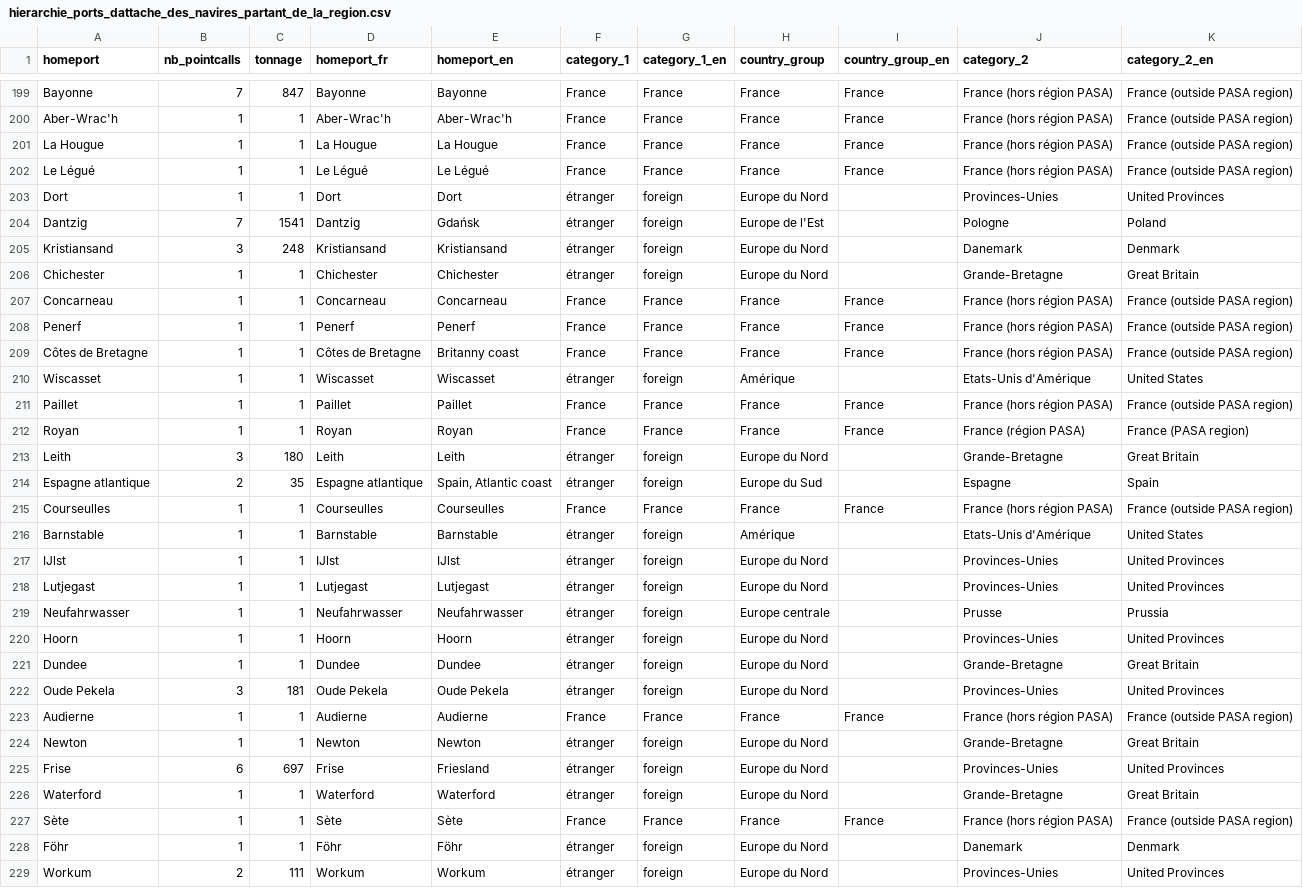
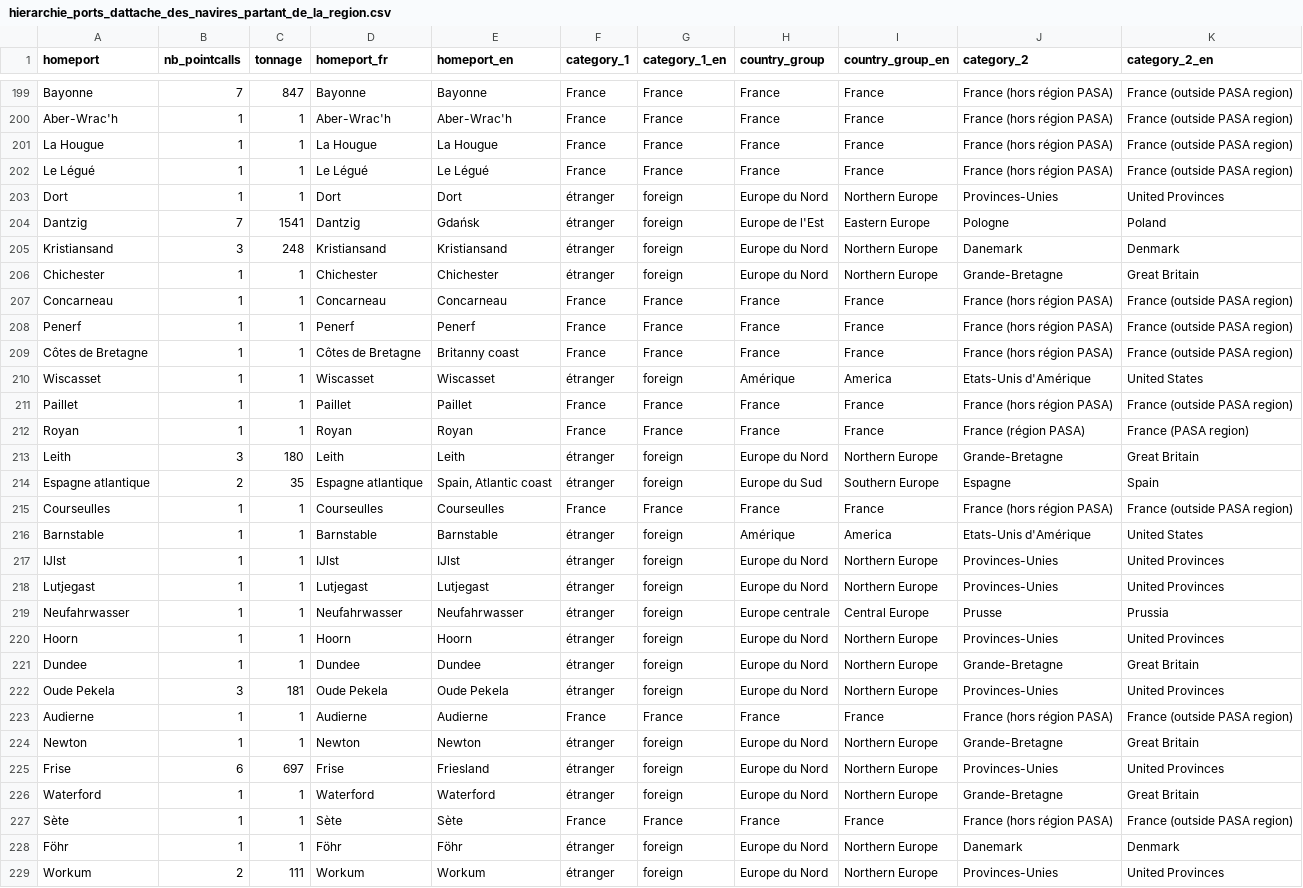
Before and after one commit to medialab/portic-storymaps-2021, a CSV file: public/data/hierarchie_ports_dattache_des_navires_partant_de_la_region/hierarchie_ports_dattache_des_navires_partant_de_la_region.csv, drawn as a sheet; only a part is shown, gaps mark what is left out; the diff covers the shown part only.

```diff
--- a/public/data/hierarchie_ports_dattache_des_navires_partant_de_la_region/hierarchie_ports_dattache_des_navires_partant_de_la_region.csv
+++ b/public/data/hierarchie_ports_dattache_des_navires_partant_de_la_region/hierarchie_ports_dattache_des_navires_partant_de_la_region.csv
@@ -202,6 +202,6 @@ La Hougue,1,1,La Hougue,La Hougue,France,France,France,France,France (hors régi
 Le Légué,1,1,Le Légué,Le Légué,France,France,France,France,France (hors région PASA),France (outside PASA region)
-Dort,1,1,Dort,Dort,étranger,foreign,Europe du Nord,,Provinces-Unies,United Provinces
-Dantzig ,7,1541,Dantzig ,Gdańsk,étranger,foreign,Europe de l'Est,,Pologne,Poland
-Kristiansand ,3,248,Kristiansand ,Kristiansand ,étranger,foreign,Europe du Nord,,Danemark,Denmark
-Chichester,1,1,Chichester,Chichester,étranger,foreign,Europe du Nord,,Grande-Bretagne,Great Britain
+Dort,1,1,Dort,Dort,étranger,foreign,Europe du Nord,Northern Europe,Provinces-Unies,United Provinces
+Dantzig ,7,1541,Dantzig ,Gdańsk,étranger,foreign,Europe de l'Est,Eastern Europe,Pologne,Poland
+Kristiansand ,3,248,Kristiansand ,Kristiansand ,étranger,foreign,Europe du Nord,Northern Europe,Danemark,Denmark
+Chichester,1,1,Chichester,Chichester,étranger,foreign,Europe du Nord,Northern Europe,Grande-Bretagne,Great Britain
 Concarneau,1,1,Concarneau,Concarneau,France,France,France,France,France (hors région PASA),France (outside PASA region)
@@ -209,21 +209,21 @@ Penerf,1,1,Penerf,Penerf,France,France,France,France,France (hors région PASA),
 Côtes de Bretagne,1,1,Côtes de Bretagne,Britanny coast,France,France,France,France,France (hors région PASA),France (outside PASA region)
-Wiscasset,1,1,Wiscasset,Wiscasset,étranger,foreign,Amérique,,Etats-Unis d'Amérique,United States
+Wiscasset,1,1,Wiscasset,Wiscasset,étranger,foreign,Amérique,America,Etats-Unis d'Amérique,United States
 Paillet ,1,1,Paillet ,Paillet ,France,France,France,France,France (hors région PASA),France (outside PASA region)
 Royan,1,1,Royan,Royan,France,France,France,France,France (région PASA),France (PASA region)
-Leith,3,180,Leith,Leith,étranger,foreign,Europe du Nord,,Grande-Bretagne,Great Britain
-Espagne atlantique,2,35,Espagne atlantique,"Spain, Atlantic coast",étranger,foreign,Europe du Sud,,Espagne,Spain
+Leith,3,180,Leith,Leith,étranger,foreign,Europe du Nord,Northern Europe,Grande-Bretagne,Great Britain
+Espagne atlantique,2,35,Espagne atlantique,"Spain, Atlantic coast",étranger,foreign,Europe du Sud,Southern Europe,Espagne,Spain
 Courseulles,1,1,Courseulles,Courseulles,France,France,France,France,France (hors région PASA),France (outside PASA region)
-Barnstable,1,1,Barnstable,Barnstable,étranger,foreign,Amérique,,Etats-Unis d'Amérique,United States
-IJlst,1,1,IJlst,IJlst,étranger,foreign,Europe du Nord,,Provinces-Unies,United Provinces
-Lutjegast,1,1,Lutjegast,Lutjegast,étranger,foreign,Europe du Nord,,Provinces-Unies,United Provinces
-Neufahrwasser ,1,1,Neufahrwasser ,Neufahrwasser ,étranger,foreign,Europe centrale,,Prusse,Prussia
-Hoorn,1,1,Hoorn,Hoorn,étranger,foreign,Europe du Nord,,Provinces-Unies,United Provinces
-Dundee,1,1,Dundee,Dundee,étranger,foreign,Europe du Nord,,Grande-Bretagne,Great Britain
-Oude Pekela,3,181,Oude Pekela,Oude Pekela,étranger,foreign,Europe du Nord,,Provinces-Unies,United Provinces
+Barnstable,1,1,Barnstable,Barnstable,étranger,foreign,Amérique,America,Etats-Unis d'Amérique,United States
+IJlst,1,1,IJlst,IJlst,étranger,foreign,Europe du Nord,Northern Europe,Provinces-Unies,United Provinces
+Lutjegast,1,1,Lutjegast,Lutjegast,étranger,foreign,Europe du Nord,Northern Europe,Provinces-Unies,United Provinces
+Neufahrwasser ,1,1,Neufahrwasser ,Neufahrwasser ,étranger,foreign,Europe centrale,Central Europe,Prusse,Prussia
+Hoorn,1,1,Hoorn,Hoorn,étranger,foreign,Europe du Nord,Northern Europe,Provinces-Unies,United Provinces
+Dundee,1,1,Dundee,Dundee,étranger,foreign,Europe du Nord,Northern Europe,Grande-Bretagne,Great Britain
+Oude Pekela,3,181,Oude Pekela,Oude Pekela,étranger,foreign,Europe du Nord,Northern Europe,Provinces-Unies,United Provinces
 Audierne ,1,1,Audierne ,Audierne ,France,France,France,France,France (hors région PASA),France (outside PASA region)
-Newton,1,1,Newton,Newton,étranger,foreign,Europe du Nord,,Grande-Bretagne,Great Britain
-Frise,6,697,Frise,Friesland,étranger,foreign,Europe du Nord,,Provinces-Unies,United Provinces
-Waterford,1,1,Waterford,Waterford,étranger,foreign,Europe du Nord,,Grande-Bretagne,Great Britain
+Newton,1,1,Newton,Newton,étranger,foreign,Europe du Nord,Northern Europe,Grande-Bretagne,Great Britain
+Frise,6,697,Frise,Friesland,étranger,foreign,Europe du Nord,Northern Europe,Provinces-Unies,United Provinces
+Waterford,1,1,Waterford,Waterford,étranger,foreign,Europe du Nord,Northern Europe,Grande-Bretagne,Great Britain
 Sète,1,1,Sète,Sète,France,France,France,France,France (hors région PASA),France (outside PASA region)
-Föhr,1,1,Föhr,Föhr,étranger,foreign,Europe du Nord,,Danemark,Denmark
-Workum,2,111,Workum,Workum,étranger,foreign,Europe du Nord,,Provinces-Unies,United Provinces
+Föhr,1,1,Föhr,Föhr,étranger,foreign,Europe du Nord,Northern Europe,Danemark,Denmark
+Workum,2,111,Workum,Workum,étranger,foreign,Europe du Nord,Northern Europe,Provinces-Unies,United Provinces
```
Also changed, not shown: 80 edited cells elsewhere in this file, public/data/hierarchie_destinations_des_navires_partant_de_la_region/hierarchie_destinations_des_navires_partant_de_la_region.csv, public/data/hierarchie_destinations_des_navires_partant_de_la_region_vers_letranger/hierarchie_destinations_des_navires_partant_de_la_region_vers_letranger.csv, 3 other files.
